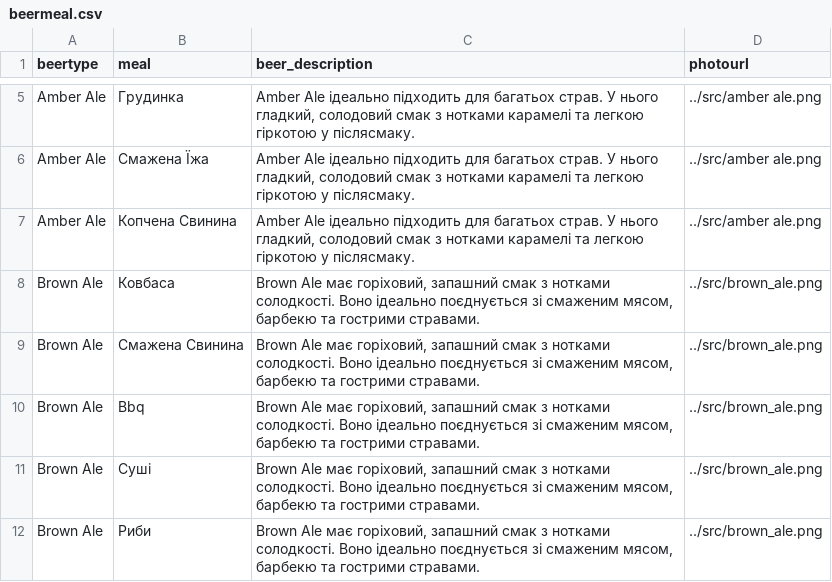
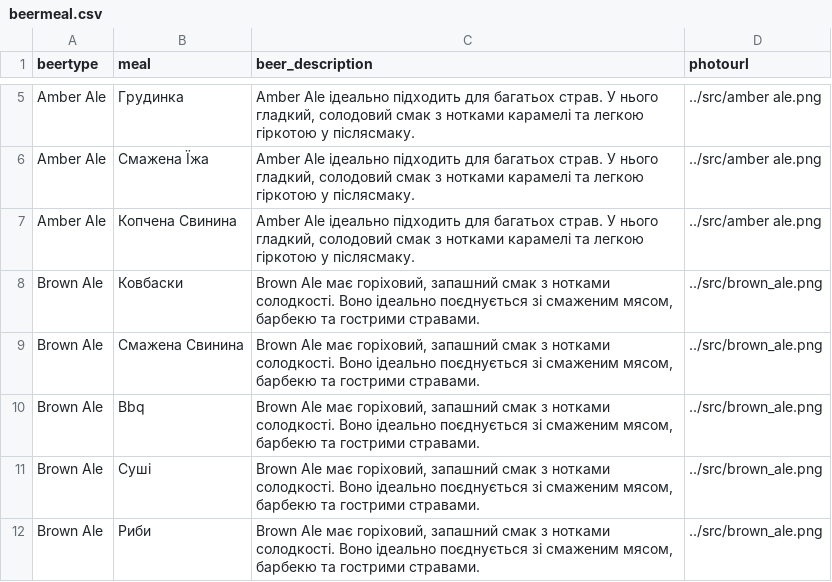
Before and after one commit to SerhiiKitral/BeerProject, a CSV file: database/beermeal.csv, drawn as a sheet; only a part is shown, gaps mark what is left out.

Commit message:
Update beermeal.csv

```diff
--- a/database/beermeal.csv
+++ b/database/beermeal.csv
@@ -7,3 +7,3 @@
 "Amber Ale","Копчена Свинина","Amber Ale ідеально підходить для багатьох страв. У нього гладкий, солодовий смак з нотками карамелі та легкою гіркотою у післясмаку.","../src/amber ale.png"
-"Brown Ale","Ковбаса","Brown Ale має горіховий, запашний смак з нотками солодкості. Воно ідеально поєднується зі смаженим мясом, барбекю та гострими стравами.","../src/brown_ale.png"
+"Brown Ale","Ковбаски","Brown Ale має горіховий, запашний смак з нотками солодкості. Воно ідеально поєднується зі смаженим мясом, барбекю та гострими стравами.","../src/brown_ale.png"
 "Brown Ale","Смажена Свинина","Brown Ale має горіховий, запашний смак з нотками солодкості. Воно ідеально поєднується зі смаженим мясом, барбекю та гострими стравами.","../src/brown_ale.png"
```
